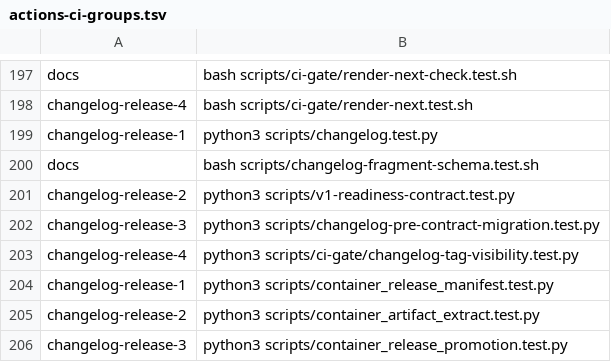
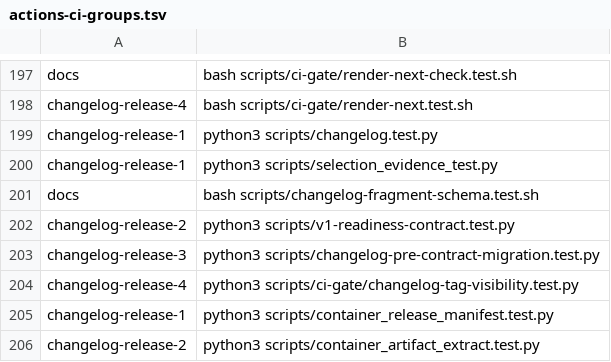
Before and after one commit to verJSON/.github, a TSV file: scripts/actions-ci-groups.tsv, drawn as a sheet; only a part is shown, gaps mark what is left out; the shorter side is filled out with more unchanged rows.

Commit message:
test(release): inspect selection inputs offline
Bind local consistency checks to immutable source and contract objects without granting publication authority.

```diff
--- a/scripts/actions-ci-groups.tsv
+++ b/scripts/actions-ci-groups.tsv
@@ -199,2 +199,3 @@ changelog-release-4	bash scripts/ci-gate/render-next.test.sh
 changelog-release-1	python3 scripts/changelog.test.py
+changelog-release-1	python3 scripts/selection_evidence_test.py
 docs	bash scripts/changelog-fragment-schema.test.sh
```
Also changed, not shown: 3 other files.
